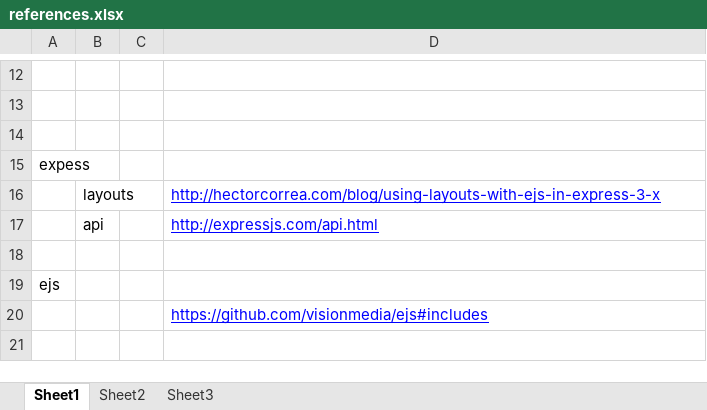
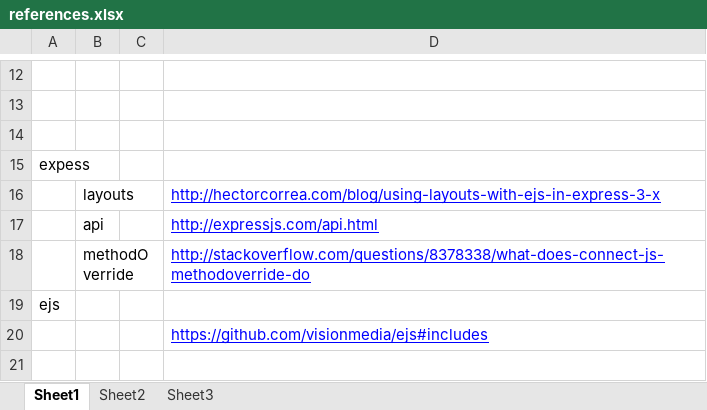
Before and after one commit to sahilsk/dockersManager, an Excel workbook: docs/references.xlsx, sheet Sheet1, drawn as a sheet; only a part is shown, gaps mark what is left out; values as stored, in another font and other column widths than the file's, no borders; the diff names each change by its address in the sheet, - before the commit and + after, or states it on an @@ line.

```diff
--- a/docs/references.xlsx (sheet Sheet1)
+++ b/docs/references.xlsx (sheet Sheet1)
-row 18: (empty)
+row 18:  | methodOverride |  | http://stackoverflow.com/questions/8378338/what-does-connect-js-methodoverride-do
```
Also changed, not shown: 6 other files.
